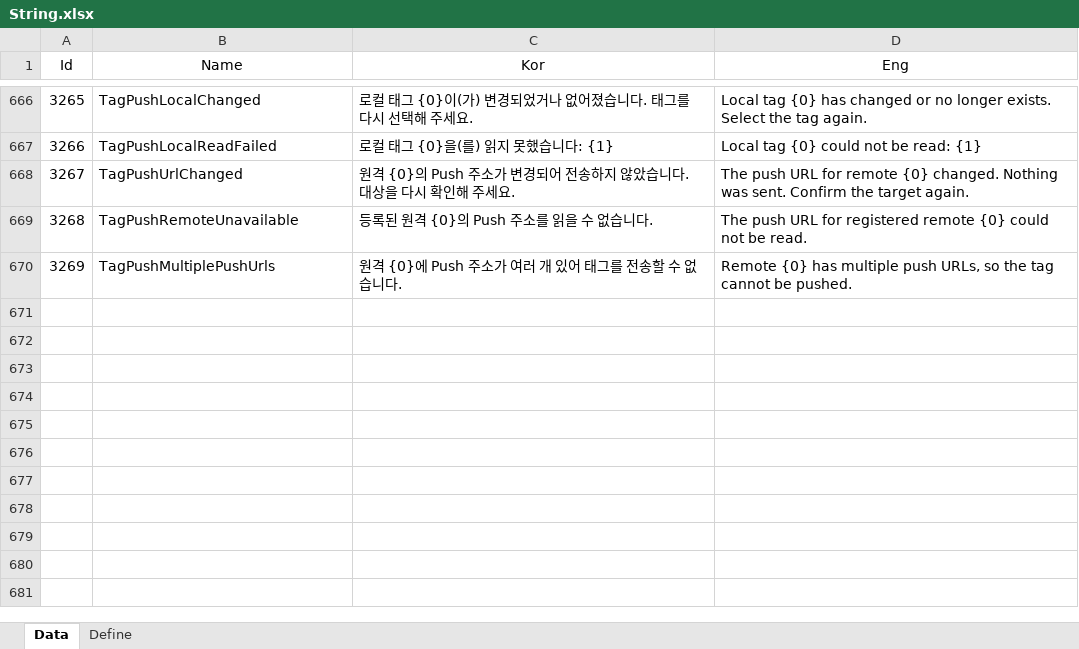
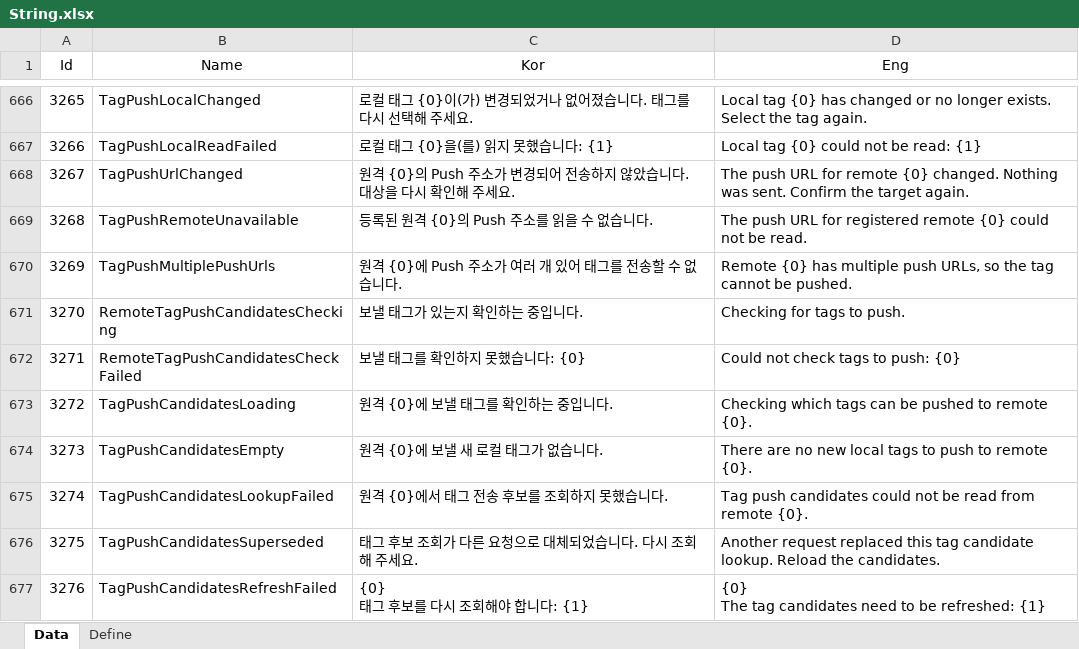
Before and after one commit to EomTaeWook/Bough, an Excel workbook: Excel/String.xlsx, sheet Data, drawn as a sheet; only a part is shown, gaps mark what is left out; values as stored, in another font and other column widths than the file's, no borders; ↵ is a line break in a cell; the diff names each change by its address in the sheet, - before the commit and + after, or states it on an @@ line.

Commit message:
태그 Push 후보와 전송 버튼 활성 조건 수정

```diff
--- a/Excel/String.xlsx (sheet Data)
+++ b/Excel/String.xlsx (sheet Data)
+row 671: 3270 | RemoteTagPushCandidatesChecking | 보낼 태그가 있는지 확인하는 중입니다. | Checking for tags to push.
+row 672: 3271 | RemoteTagPushCandidatesCheckFailed | 보낼 태그를 확인하지 못했습니다: {0} | Could not check tags to push: {0}
+row 673: 3272 | TagPushCandidatesLoading | 원격 {0}에 보낼 태그를 확인하는 중입니다. | Checking which tags can be pushed to remote {0}.
+row 674: 3273 | TagPushCandidatesEmpty | 원격 {0}에 보낼 새 로컬 태그가 없습니다. | There are no new local tags to push to remote {0}.
+row 675: 3274 | TagPushCandidatesLookupFailed | 원격 {0}에서 태그 전송 후보를 조회하지 못했습니다. | Tag push candidates could not be read from remote {0}.
+row 676: 3275 | TagPushCandidatesSuperseded | 태그 후보 조회가 다른 요청으로 대체되었습니다. 다시 조회해 주세요. | Another request replaced this tag candidate lookup. Reload the candidates.
+row 677: 3276 | TagPushCandidatesRefreshFailed | {0} ↵ 태그 후보를 다시 조회해야 합니다: {1} | {0} ↵ The tag candidates need to be refreshed: {1}
```
Also changed, not shown: 13 other files.
